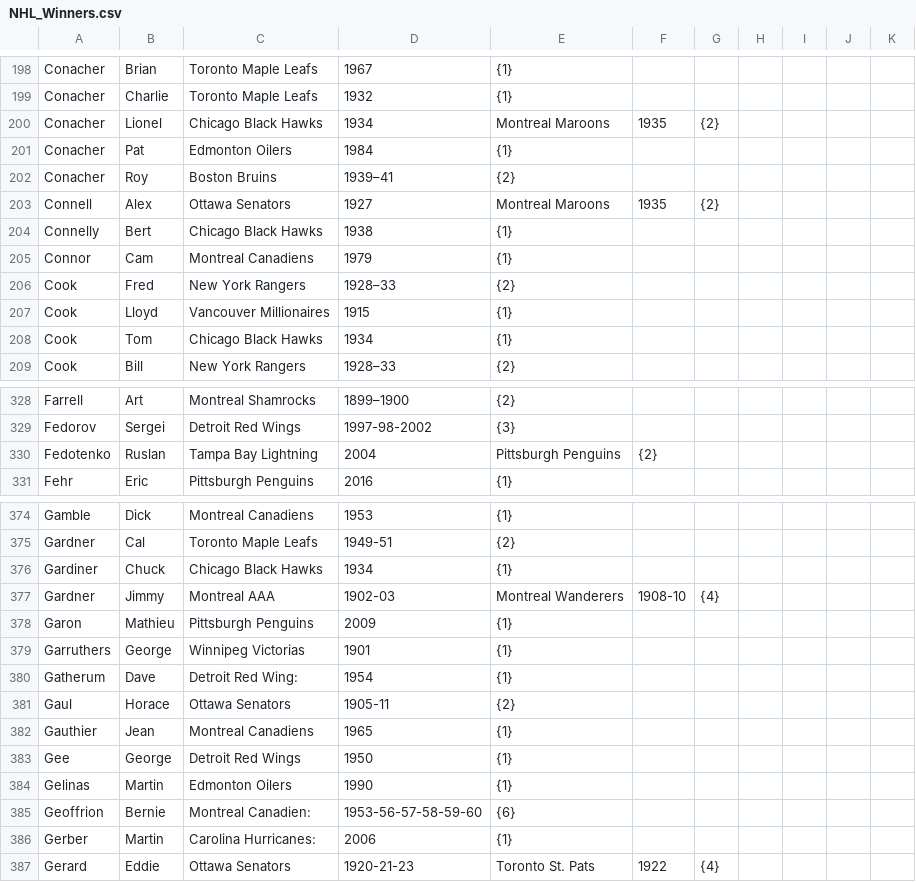
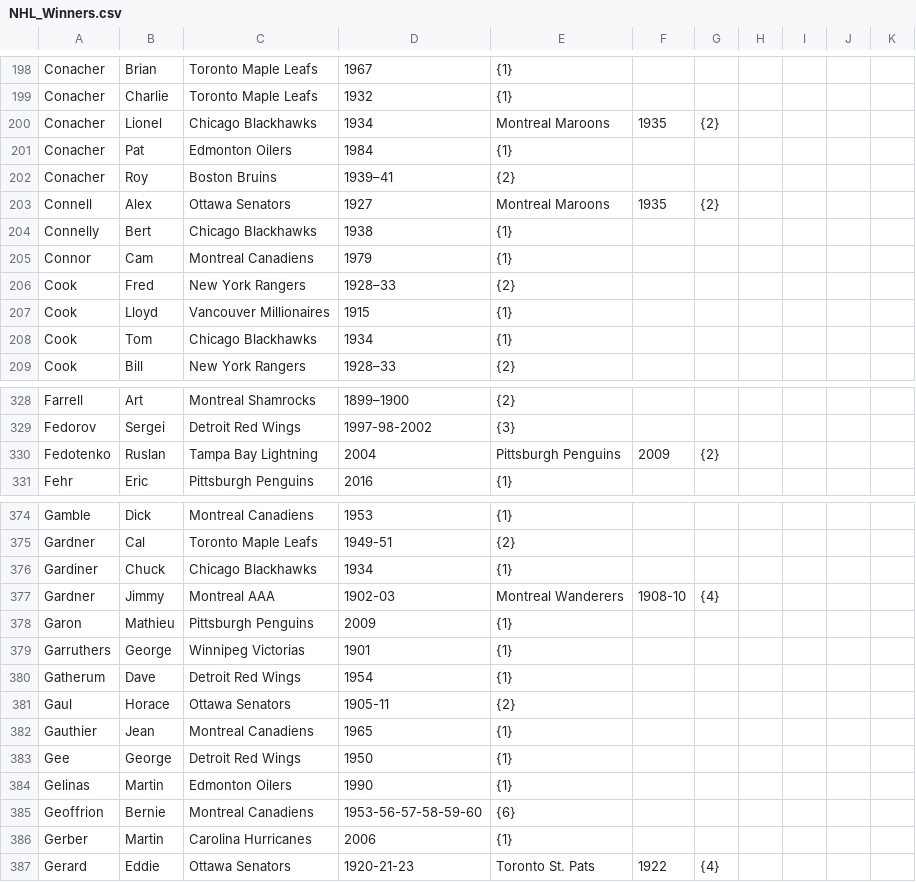
Before and after one commit to ThePenguin1140/Stanley, a CSV file: NHL_Winners.csv, drawn as a sheet; only a part is shown, gaps mark what is left out; the diff covers the shown part only.

```diff
--- a/NHL_Winners.csv
+++ b/NHL_Winners.csv
@@ -199,3 +199,3 @@ Conacher, Brian, Toronto Maple Leafs, 1967, {1}
 Conacher, Charlie, Toronto Maple Leafs, 1932, {1}
-Conacher, Lionel, Chicago Black Hawks, 1934,  Montreal Maroons, 1935, {2}
+Conacher, Lionel, Chicago Blackhawks, 1934,  Montreal Maroons, 1935, {2}
 Conacher, Pat, Edmonton Oilers, 1984, {1}
@@ -203,3 +203,3 @@ Conacher, Roy, Boston Bruins, 1939–41, {2}
 Connell, Alex, Ottawa Senators, 1927,  Montreal Maroons, 1935, {2}
-Connelly, Bert, Chicago Black Hawks, 1938, {1}
+Connelly, Bert, Chicago Blackhawks, 1938, {1}
 Connor, Cam, Montreal Canadiens, 1979, {1}
@@ -207,3 +207,3 @@ Cook, Fred, New York Rangers, 1928–33, {2}
 Cook, Lloyd, Vancouver Millionaires, 1915, {1}
-Cook, Tom, Chicago Black Hawks, 1934, {1}
+Cook, Tom, Chicago Blackhawks, 1934, {1}
 Cook, Bill, New York Rangers, 1928–33, {2}
@@ -329,3 +329,3 @@ Farrell, Art, Montreal Shamrocks, 1899–1900, {2}
 Fedorov, Sergei, Detroit Red Wings, 1997-98-2002, {3}
-Fedotenko, Ruslan, Tampa Bay Lightning, 2004,  Pittsburgh Penguins, {2}
+Fedotenko, Ruslan, Tampa Bay Lightning, 2004,  Pittsburgh Penguins, 2009, {2}
 Fehr, Eric, Pittsburgh Penguins, 2016, {1}
@@ -375,3 +375,3 @@ Gamble, Dick, Montreal Canadiens, 1953, {1}
 Gardner, Cal, Toronto Maple Leafs, 1949-51, {2}
-Gardiner, Chuck, Chicago Black Hawks, 1934, {1}
+Gardiner, Chuck, Chicago Blackhawks, 1934, {1}
 Gardner, Jimmy, Montreal AAA, 1902-03,  Montreal Wanderers, 1908-10, {4}
@@ -379,3 +379,3 @@ Garon, Mathieu, Pittsburgh Penguins, 2009, {1}
 Garruthers, George, Winnipeg Victorias, 1901, {1}
-Gatherum, Dave, Detroit Red Wing:, 1954, {1}
+Gatherum, Dave, Detroit Red Wings, 1954, {1}
 Gaul, Horace, Ottawa Senators, 1905-11, {2}
@@ -384,4 +384,4 @@ Gee, George, Detroit Red Wings, 1950, {1}
 Gelinas, Martin, Edmonton Oilers, 1990, {1}
-Geoffrion, Bernie, Montreal Canadien:, 1953-56-57-58-59-60, {6}
-Gerber, Martin, Carolina Hurricanes:, 2006, {1}
+Geoffrion, Bernie, Montreal Canadiens, 1953-56-57-58-59-60, {6}
+Gerber, Martin, Carolina Hurricanes, 2006, {1}
 Gerard, Eddie, Ottawa Senators, 1920-21-23,  Toronto St. Pats, 1922, {4}
```
Also changed, not shown: 1 added row, 1 removed row and 90 edited cells elsewhere in this file.
